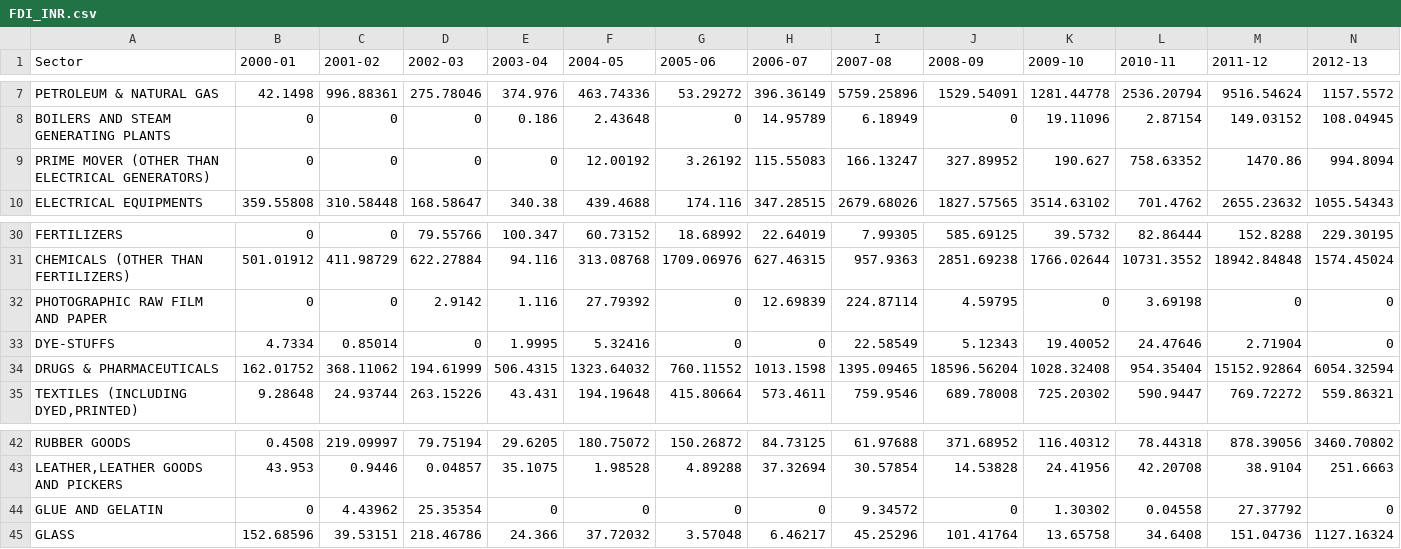
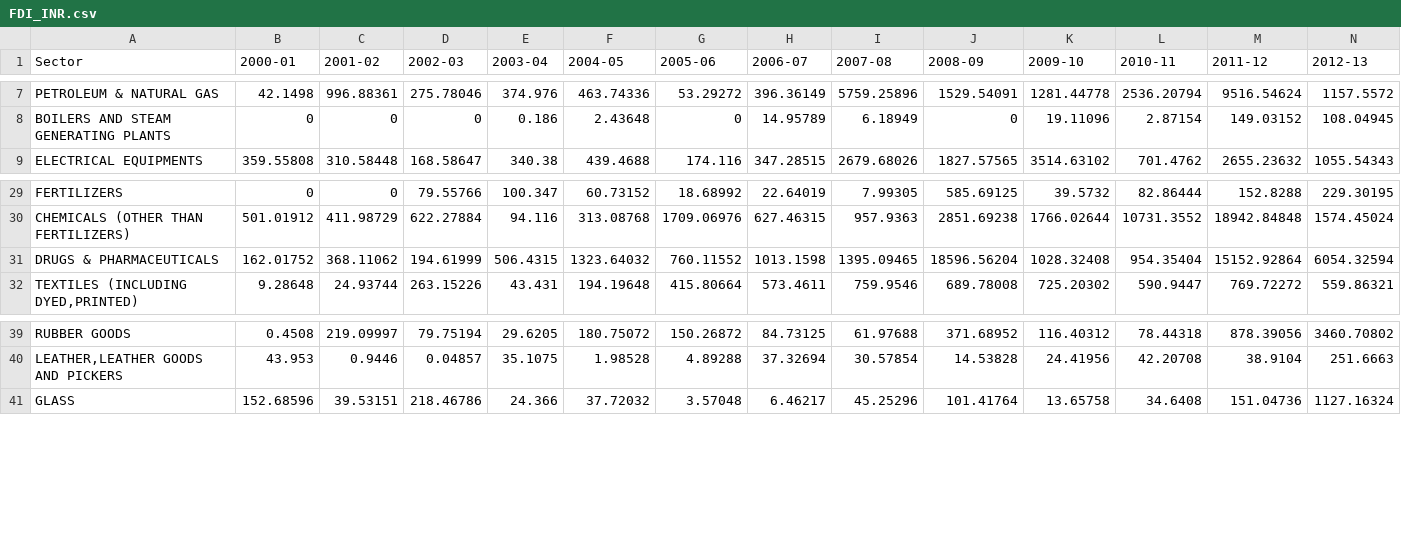
Before and after one commit to TanujRohilla/Investment-Driven-Growth, a CSV file: CSV/FDI_INR.csv, drawn as a sheet; only a part is shown, gaps mark what is left out; rows hold the shown columns only; the diff names each change by its address in the sheet, - before the commit and + after, or states it on an @@ line.

```diff
--- a/CSV/FDI_INR.csv
+++ b/CSV/FDI_INR.csv
-row 9: PRIME MOVER (OTHER THAN ELECTRICAL GENERATORS) | 0 | 0 | 0 | 0 | 12.00192 | 3.26192 | 115.55083 | 166.13247 | 327.89952 | 190.627 | 758.63352 | 1470.86 | 994.8094
-row 32: PHOTOGRAPHIC RAW FILM AND PAPER | 0 | 0 | 2.9142 | 1.116 | 27.79392 | 0 | 12.69839 | 224.87114 | 4.59795 | 0 | 3.69198 | 0 | 0
-row 33: DYE-STUFFS | 4.7334 | 0.85014 | 0 | 1.9995 | 5.32416 | 0 | 0 | 22.58549 | 5.12343 | 19.40052 | 24.47646 | 2.71904 | 0
-row 44: GLUE AND GELATIN | 0 | 4.43962 | 25.35354 | 0 | 0 | 0 | 0 | 9.34572 | 0 | 1.30302 | 0.04558 | 27.37792 | 0
```
Also changed, not shown: CSV/FDI.csv, 2 other files.
